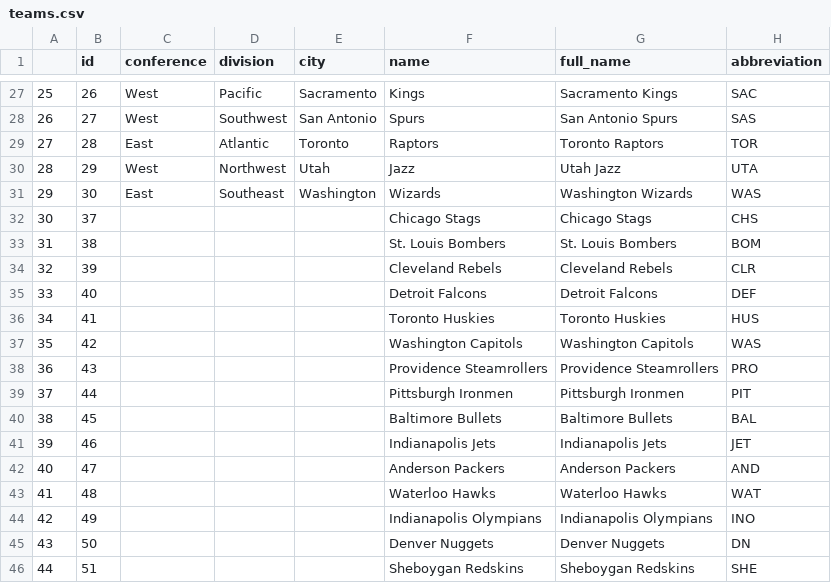
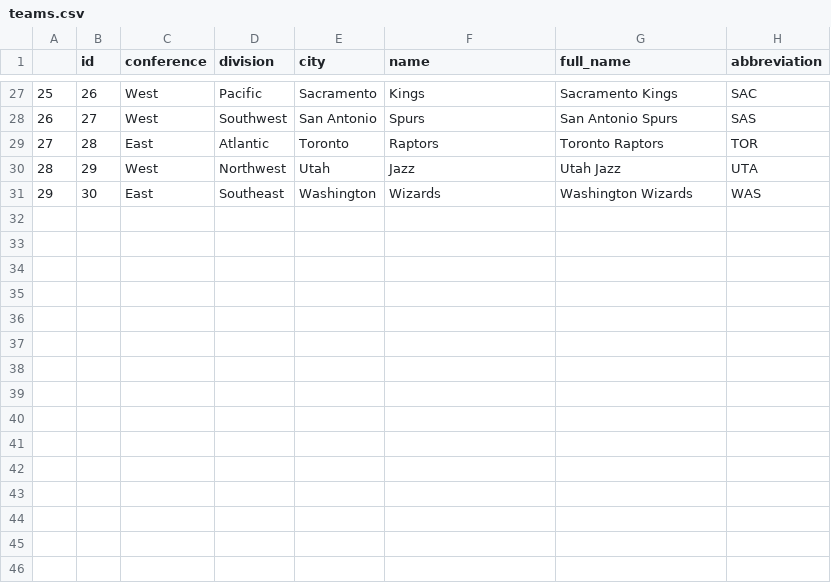
Before and after one commit to sayeedtahseen/game_data, a CSV file: teams.csv, drawn as a sheet; only a part is shown, gaps mark what is left out; the diff names each change by its address in the sheet, - before the commit and + after, or states it on an @@ line.

```diff
--- a/teams.csv
+++ b/teams.csv
-row 32: 30 | 37 |  |  |  | Chicago Stags | Chicago Stags | CHS
-row 33: 31 | 38 |  |  |  | St. Louis Bombers | St. Louis Bombers | BOM
-row 34: 32 | 39 |  |  |  | Cleveland Rebels | Cleveland Rebels | CLR
-row 35: 33 | 40 |  |  |  | Detroit Falcons | Detroit Falcons | DEF
-row 36: 34 | 41 |  |  |  | Toronto Huskies | Toronto Huskies | HUS
-row 37: 35 | 42 |  |  |  | Washington Capitols | Washington Capitols | WAS
-row 38: 36 | 43 |  |  |  | Providence Steamrollers | Providence Steamrollers | PRO
-row 39: 37 | 44 |  |  |  | Pittsburgh Ironmen | Pittsburgh Ironmen | PIT
-row 40: 38 | 45 |  |  |  | Baltimore Bullets | Baltimore Bullets | BAL
-row 41: 39 | 46 |  |  |  | Indianapolis Jets | Indianapolis Jets | JET
-row 42: 40 | 47 |  |  |  | Anderson Packers | Anderson Packers | AND
-row 43: 41 | 48 |  |  |  | Waterloo Hawks | Waterloo Hawks | WAT
-row 44: 42 | 49 |  |  |  | Indianapolis Olympians | Indianapolis Olympians | INO
-row 45: 43 | 50 |  |  |  | Denver Nuggets | Denver Nuggets | DN
-row 46: 44 | 51 |  |  |  | Sheboygan Redskins | Sheboygan Redskins | SHE
```
Also changed, not shown: 7 other files.
